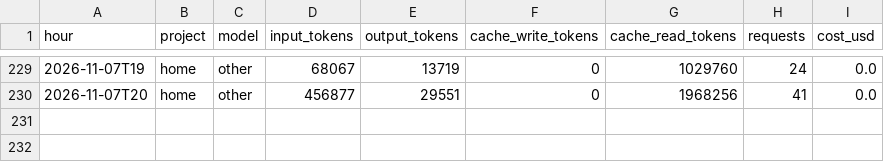
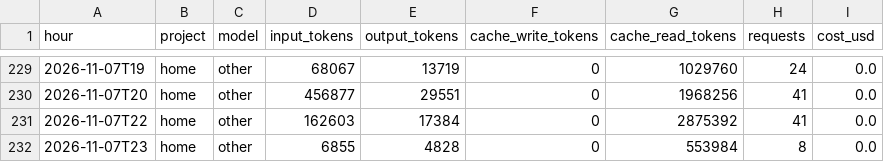
Before and after one commit to Baskers1/claude-usage-data, a CSV file: usage.csv, drawn as a sheet; only a part is shown, gaps mark what is left out.

Commit message:
usage 2026-11-07T23:08:55Z

```diff
--- a/usage.csv
+++ b/usage.csv
@@ -230 +230,3 @@ hour,project,model,input_tokens,output_tokens,cache_write_tokens,cache_read_toke
 2026-11-07T20,home,other,456877,29551,0,1968256,41,0.0
+2026-11-07T22,home,other,162603,17384,0,2875392,41,0.0
+2026-11-07T23,home,other,6855,4828,0,553984,8,0.0
```
Also changed, not shown: 1 other file.
